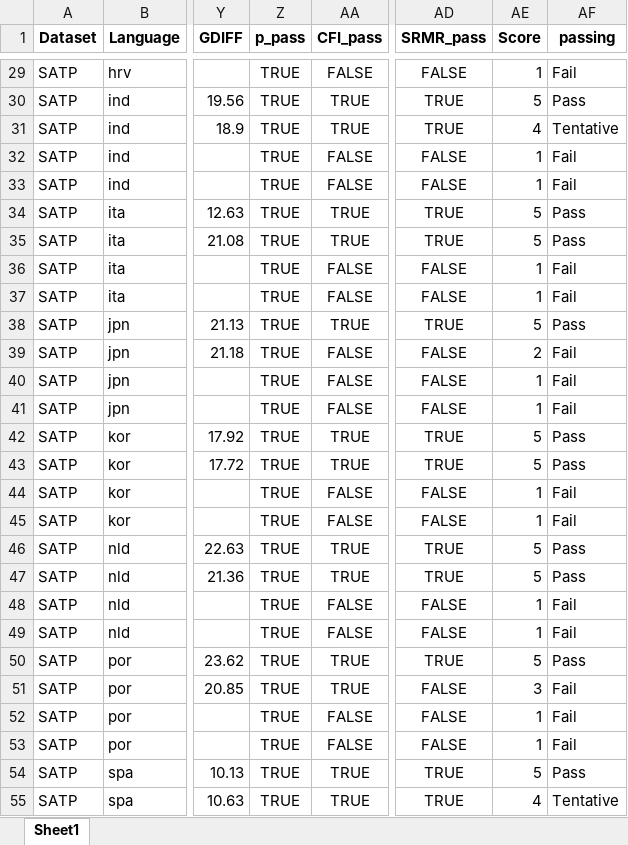
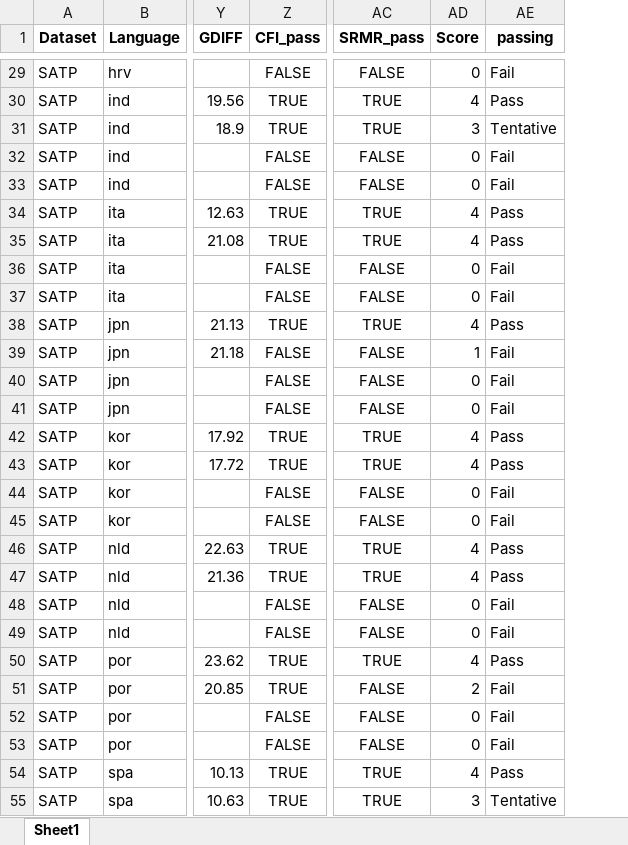
Before and after one commit to MitchellAcoustics/SATP-circumplex-validation, an Excel workbook: outputs/2023-11-21/2023-11-21_sem-fit-results-Rogoza.xlsx, sheet Sheet1, drawn as a sheet; only a part is shown, gaps mark what is left out; values as stored, in another font and other column widths than the file's, no borders; removed rows and columns are numbered as before the commit, all else as after; the diff covers the shown part only; the diff names each change by its address in the sheet, - before the commit and + after, or states it on an @@ line.

```diff
--- a/outputs/2023-11-21/2023-11-21_sem-fit-results-Rogoza.xlsx (sheet Sheet1)
+++ b/outputs/2023-11-21/2023-11-21_sem-fit-results-Rogoza.xlsx (sheet Sheet1)
-column Z (p_pass), rows 29-55: all TRUE
-AD29 (Score): 1
+AD29 (Score): 0
-AD30 (Score): 5
+AD30 (Score): 4
-AD31 (Score): 4
+AD31 (Score): 3
-AD32:AD33 (Score): 1
+AD32:AD33 (Score): 0
-AD34:AD35 (Score): 5
+AD34:AD35 (Score): 4
-AD36:AD37 (Score): 1
+AD36:AD37 (Score): 0
-AD38 (Score): 5
+AD38 (Score): 4
-AD39 (Score): 2
+AD39 (Score): 1
-AD40:AD41 (Score): 1
+AD40:AD41 (Score): 0
-AD42:AD43 (Score): 5
+AD42:AD43 (Score): 4
-AD44:AD45 (Score): 1
+AD44:AD45 (Score): 0
-AD46:AD47 (Score): 5
+AD46:AD47 (Score): 4
-AD48:AD49 (Score): 1
+AD48:AD49 (Score): 0
-AD50 (Score): 5
+AD50 (Score): 4
-AD51 (Score): 3
+AD51 (Score): 2
-AD52:AD53 (Score): 1
+AD52:AD53 (Score): 0
-AD54 (Score): 5
+AD54 (Score): 4
-AD55 (Score): 4
+AD55 (Score): 3
```
Also changed, not shown: 41 edited cells elsewhere in this sheet, 28 other files.
